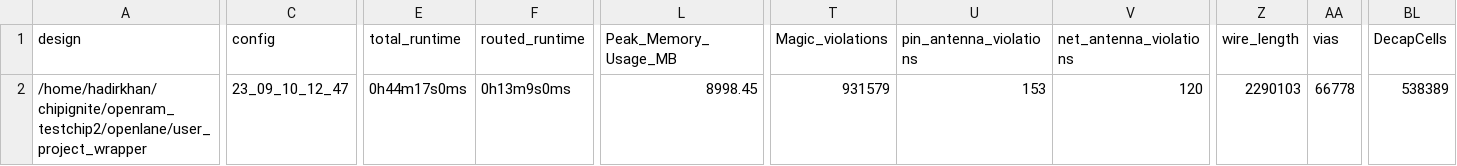
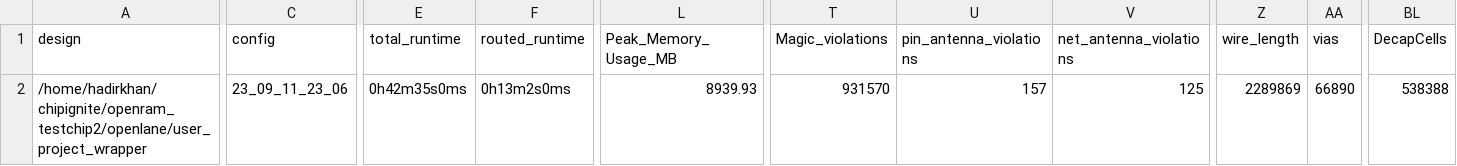
Before and after one commit to VLSIDA/openram_testchip2, a CSV file: signoff/user_project_wrapper/metrics.csv, drawn as a sheet; only a part is shown, gaps mark what is left out; the diff covers the shown part only; the diff names each change by its address in the sheet, - before the commit and + after, or states it on an @@ line.

```diff
--- a/signoff/user_project_wrapper/metrics.csv
+++ b/signoff/user_project_wrapper/metrics.csv
-C2 (config): 23_09_10_12_47
+C2 (config): 23_09_11_23_06
-E2 (total_runtime): 0h44m17s0ms
+E2 (total_runtime): 0h42m35s0ms
-F2 (routed_runtime): 0h13m9s0ms
+F2 (routed_runtime): 0h13m2s0ms
-L2 (Peak_Memory_Usage_MB): 8998.45
+L2 (Peak_Memory_Usage_MB): 8939.93
-T2 (Magic_violations): 931579
+T2 (Magic_violations): 931570
-U2 (pin_antenna_violations): 153
+U2 (pin_antenna_violations): 157
-V2 (net_antenna_violations): 120
+V2 (net_antenna_violations): 125
-Z2 (wire_length): 2290103
+Z2 (wire_length): 2289869
-AA2 (vias): 66778
+AA2 (vias): 66890
-BL2 (DecapCells): 538389
+BL2 (DecapCells): 538388
```
Also changed, not shown: 4 edited cells elsewhere in this file, 29 other files.
